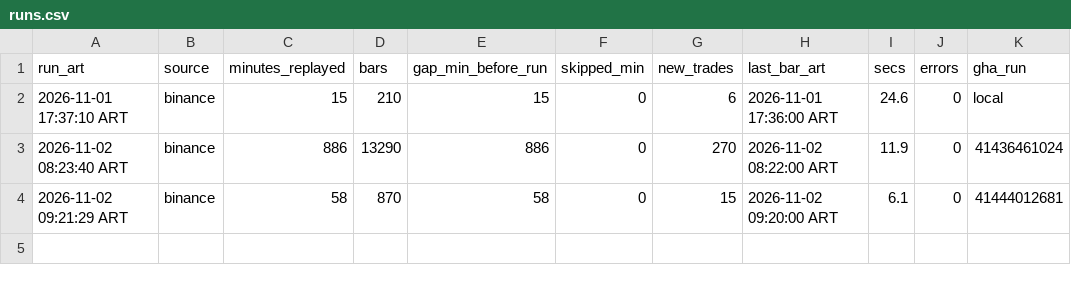
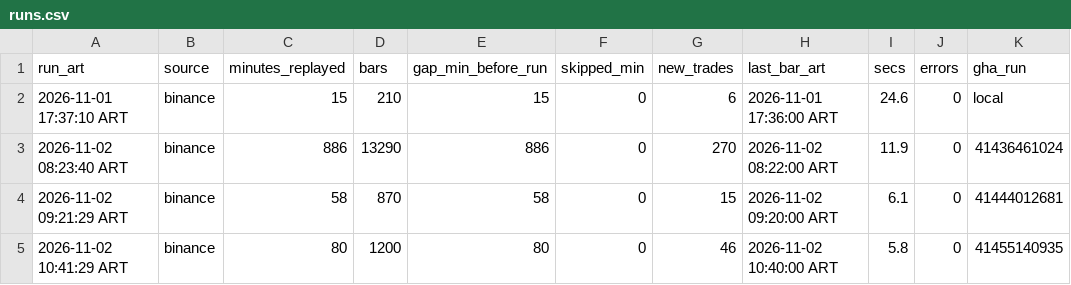
Before and after one commit to ventolabs-hq/paper-desk, a CSV file: data/runs.csv, drawn as a sheet; the diff names each change by its address in the sheet, - before the commit and + after, or states it on an @@ line.

```diff
--- a/data/runs.csv
+++ b/data/runs.csv
+row 5: 2026-11-02 10:41:29 ART | binance | 80 | 1200 | 80 | 0 | 46 | 2026-11-02 10:40:00 ART | 5.8 | 0 | 41455140935
```
Also changed, not shown: 4 other files.
